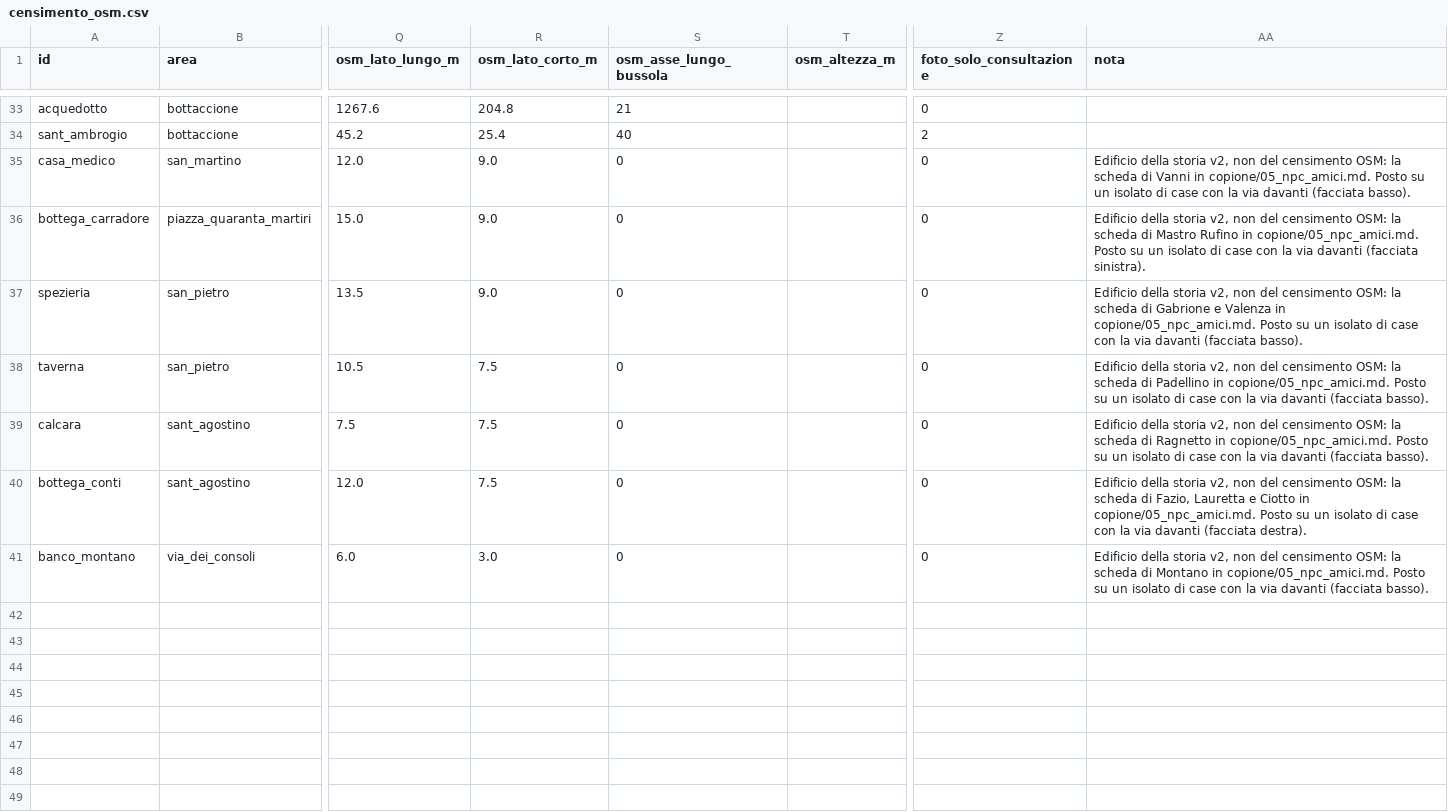
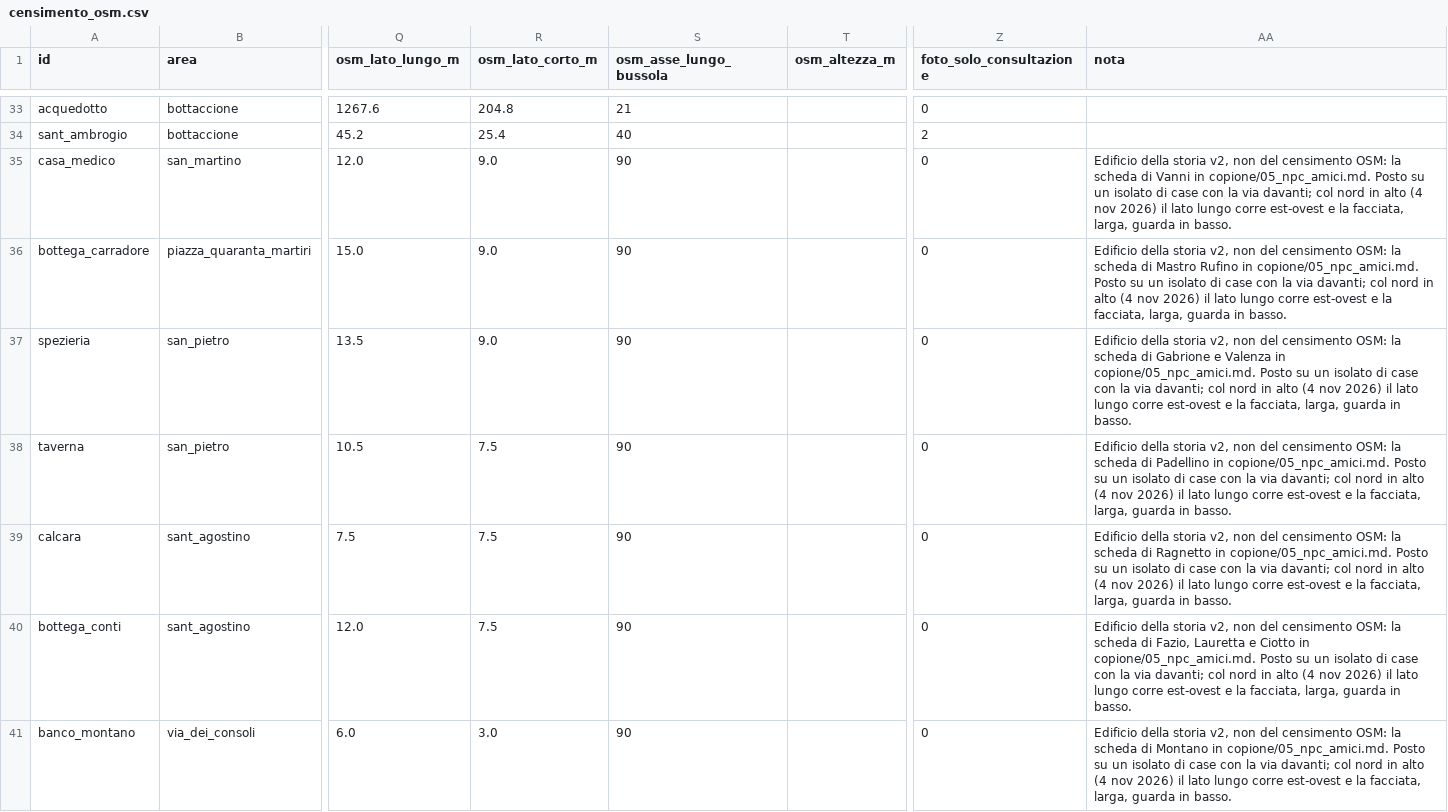
Before and after one commit to vantaggi/gubbio-1151, a CSV file: mondo/fonti/censimento_osm.csv, drawn as a sheet; only a part is shown, gaps mark what is left out; the diff names each change by its address in the sheet, - before the commit and + after, or states it on an @@ line.

```diff
--- a/mondo/fonti/censimento_osm.csv
+++ b/mondo/fonti/censimento_osm.csv
-S35:S41 (osm_asse_lungo_bussola): 0
+S35:S41 (osm_asse_lungo_bussola): 90
-AA35 (nota): …la via davanti (facciata basso).
+AA35 (nota): …la via davanti; col nord in alto (4 nov 2026) il lato lungo corre est-ovest e la facciata, larga, guarda in basso.
-AA36 (nota): …la via davanti (facciata sinistra).
+AA36 (nota): …la via davanti; col nord in alto (4 nov 2026) il lato lungo corre est-ovest e la facciata, larga, guarda in basso.
-AA37 (nota): …la via davanti (facciata basso).
+AA37 (nota): …la via davanti; col nord in alto (4 nov 2026) il lato lungo corre est-ovest e la facciata, larga, guarda in basso.
-AA38 (nota): …la via davanti (facciata basso).
+AA38 (nota): …la via davanti; col nord in alto (4 nov 2026) il lato lungo corre est-ovest e la facciata, larga, guarda in basso.
-AA39 (nota): …la via davanti (facciata basso).
+AA39 (nota): …la via davanti; col nord in alto (4 nov 2026) il lato lungo corre est-ovest e la facciata, larga, guarda in basso.
-AA40 (nota): …la via davanti (facciata destra).
+AA40 (nota): …la via davanti; col nord in alto (4 nov 2026) il lato lungo corre est-ovest e la facciata, larga, guarda in basso.
-AA41 (nota): …la via davanti (facciata basso).
+AA41 (nota): …la via davanti; col nord in alto (4 nov 2026) il lato lungo corre est-ovest e la facciata, larga, guarda in basso.
```
Also changed, not shown: 30 other files.
